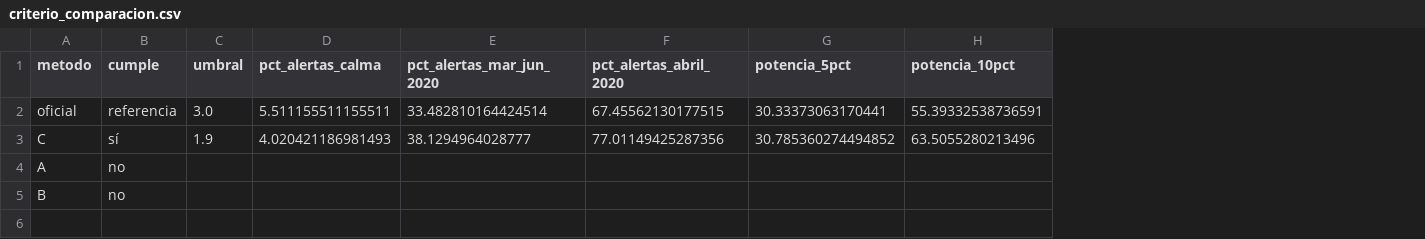
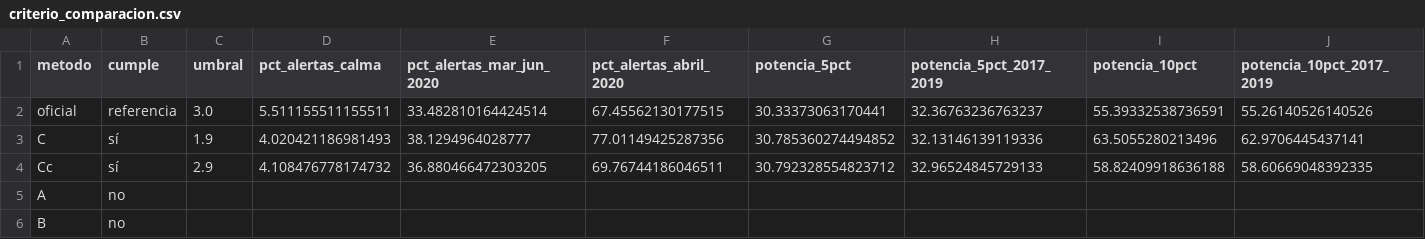
Before and after one commit to romanmen-dev/pulso-laboral-madrid, a CSV file: resultados/validacion/criterio_comparacion.csv, drawn as a sheet; addresses are those after the commit; the diff names each change by its address in the sheet, - before the commit and + after, or states it on an @@ line.

```diff
--- a/resultados/validacion/criterio_comparacion.csv
+++ b/resultados/validacion/criterio_comparacion.csv
+column H (potencia_5pct_2017_2019), rows 2-3: 32.36763236763237 | 32.13146139119336
+column J (potencia_10pct_2017_2019), rows 2-3: 55.26140526140526 | 62.9706445437141
+row 4: Cc | sí | 2.9 | 4.108476778174732 | 36.880466472303205 | 69.76744186046511 | 30.792328554823712 | 32.96524845729133 | 58.82409918636188 | 58.60669048392335
```
Also changed, not shown: resultados/validacion/coincidencia_metodos.csv, resultados/validacion/comparacion_misma_tasa.csv, 35 other files.
